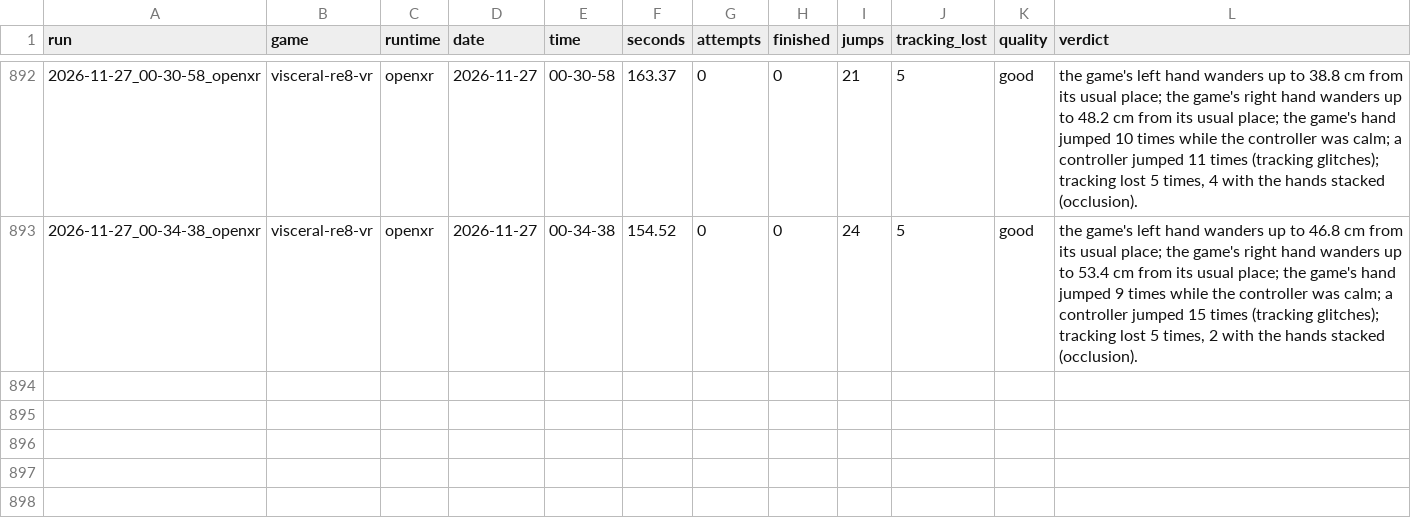
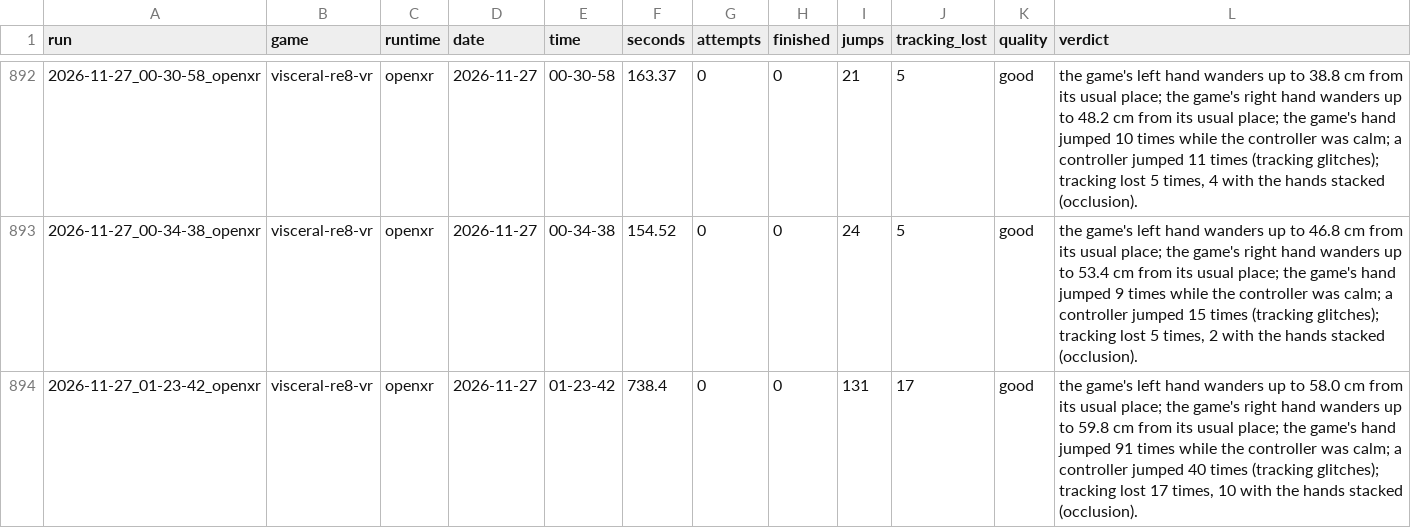
Before and after one commit to TefMeister/BeG0nE, a CSV file: ghost-hand/data/INDEX.csv, drawn as a sheet; only a part is shown, gaps mark what is left out.

Commit message:
camera-jitter, ghost-hand: 2 reports filed by the rider, saved by itself

```diff
--- a/ghost-hand/data/INDEX.csv
+++ b/ghost-hand/data/INDEX.csv
@@ -893 +893,2 @@ run,game,runtime,date,time,seconds,attempts,finished,jumps,tracking_lost,quality
 2026-11-27_00-34-38_openxr,visceral-re8-vr,openxr,2026-11-27,00-34-38,154.52,0,0,24,5,good,"the game's left hand wanders up to 46.8 cm from its usual place; the game's right hand wanders up to 53.4 cm from its usual place; the game's hand jumped 9 times while the controller was calm; a controller jumped 15 times (tracking glitches); tracking lost 5 times, 2 with the hands stacked (occlusion)."
+2026-11-27_01-23-42_openxr,visceral-re8-vr,openxr,2026-11-27,01-23-42,738.4,0,0,131,17,good,"the game's left hand wanders up to 58.0 cm from its usual place; the game's right hand wanders up to 59.8 cm from its usual place; the game's hand jumped 91 times while the controller was calm; a controller jumped 40 times (tracking glitches); tracking lost 17 times, 10 with the hands stacked (occlusion)."
```
Also changed, not shown: camera-jitter/data/INDEX.csv, 6 other files.
